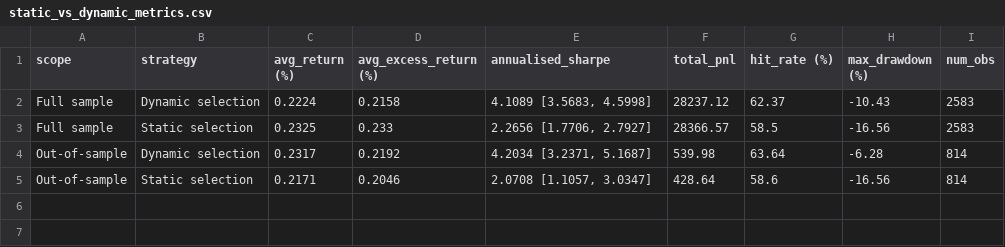
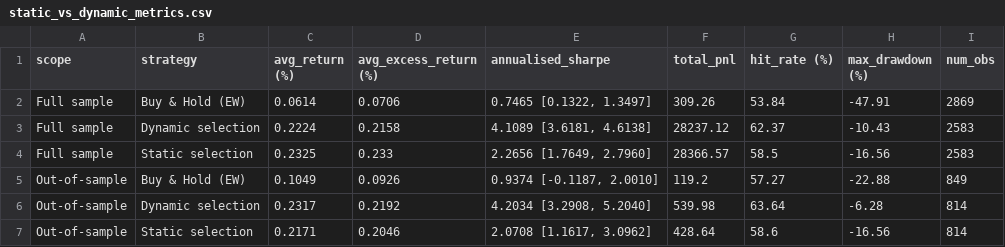
Before and after one commit to hivan04/applied-project-06039211, a CSV file: outputs/dynamic_selection/static_vs_dynamic_metrics.csv, drawn as a sheet.

```diff
--- a/outputs/dynamic_selection/static_vs_dynamic_metrics.csv
+++ b/outputs/dynamic_selection/static_vs_dynamic_metrics.csv
@@ -1,5 +1,7 @@
 scope,strategy,avg_return (%),avg_excess_return (%),annualised_sharpe,total_pnl,hit_rate (%),max_drawdown (%),num_obs
-Full sample,Dynamic selection,0.2224,0.2158,"4.1089  [3.5683, 4.5998]",28237.12,62.37,-10.43,2583
-Full sample,Static selection,0.2325,0.233,"2.2656  [1.7706, 2.7927]",28366.57,58.5,-16.56,2583
-Out-of-sample,Dynamic selection,0.2317,0.2192,"4.2034  [3.2371, 5.1687]",539.98,63.64,-6.28,814
-Out-of-sample,Static selection,0.2171,0.2046,"2.0708  [1.1057, 3.0347]",428.64,58.6,-16.56,814
+Full sample,Buy & Hold (EW),0.0614,0.0706,"0.7465  [0.1322, 1.3497]",309.26,53.84,-47.91,2869
+Full sample,Dynamic selection,0.2224,0.2158,"4.1089  [3.6181, 4.6138]",28237.12,62.37,-10.43,2583
+Full sample,Static selection,0.2325,0.233,"2.2656  [1.7649, 2.7960]",28366.57,58.5,-16.56,2583
+Out-of-sample,Buy & Hold (EW),0.1049,0.0926,"0.9374  [-0.1187, 2.0010]",119.2,57.27,-22.88,849
+Out-of-sample,Dynamic selection,0.2317,0.2192,"4.2034  [3.2908, 5.2040]",539.98,63.64,-6.28,814
+Out-of-sample,Static selection,0.2171,0.2046,"2.0708  [1.1617, 3.0962]",428.64,58.6,-16.56,814
```
Also changed, not shown: outputs/combined_results/comparison_table_oos.csv, outputs/combined_results/comparison_table_walkforward.csv, 2 other files.
